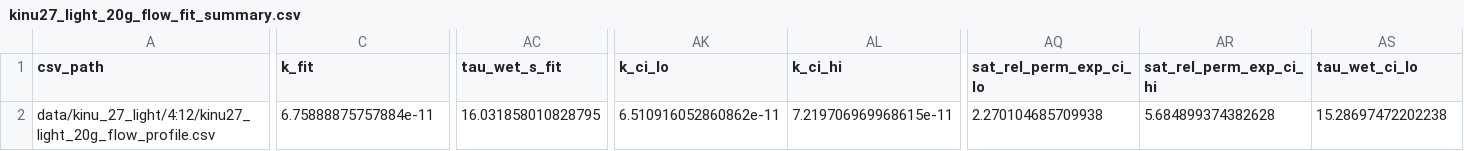
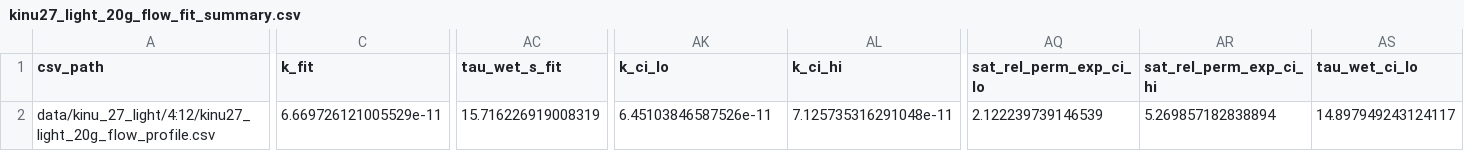
Before and after one commit to latteine1217/pourover-physics, a CSV file: data/kinu_27_light/4:12/kinu27_light_20g_flow_fit_summary.csv, drawn as a sheet; only a part is shown, gaps mark what is left out; the diff covers the shown part only; the diff names each change by its address in the sheet, - before the commit and + after, or states it on an @@ line.

```diff
--- a/data/kinu_27_light/4:12/kinu27_light_20g_flow_fit_summary.csv
+++ b/data/kinu_27_light/4:12/kinu27_light_20g_flow_fit_summary.csv
-C2 (k_fit): 6.75888875757884e-11
+C2 (k_fit): 6.669726121005529e-11
-AC2 (tau_wet_s_fit): 16.031858010828795
+AC2 (tau_wet_s_fit): 15.716226919008319
-AK2 (k_ci_lo): 6.510916052860862e-11
+AK2 (k_ci_lo): 6.45103846587526e-11
-AL2 (k_ci_hi): 7.219706969968615e-11
+AL2 (k_ci_hi): 7.125735316291048e-11
-AQ2 (sat_rel_perm_exp_ci_lo): 2.270104685709938
+AQ2 (sat_rel_perm_exp_ci_lo): 2.122239739146539
-AR2 (sat_rel_perm_exp_ci_hi): 5.684899374382628
+AR2 (sat_rel_perm_exp_ci_hi): 5.269857182838894
-AS2 (tau_wet_ci_lo): 15.28697472202238
+AS2 (tau_wet_ci_lo): 14.897949243124117
```
Also changed, not shown: 44 edited cells elsewhere in this file, data/benchmark_suite_summary.csv, data/kinu29_fit_identifiability_slices.csv, 34 other files.
